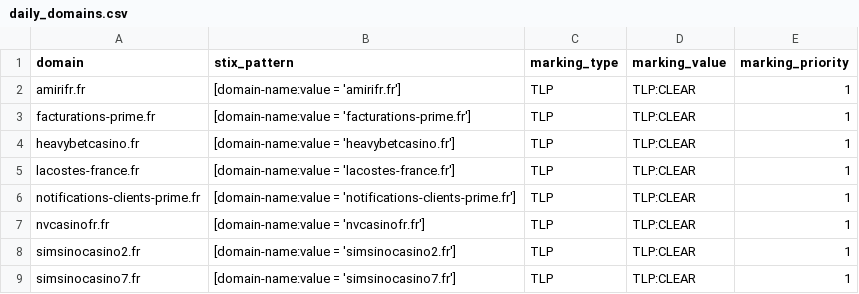
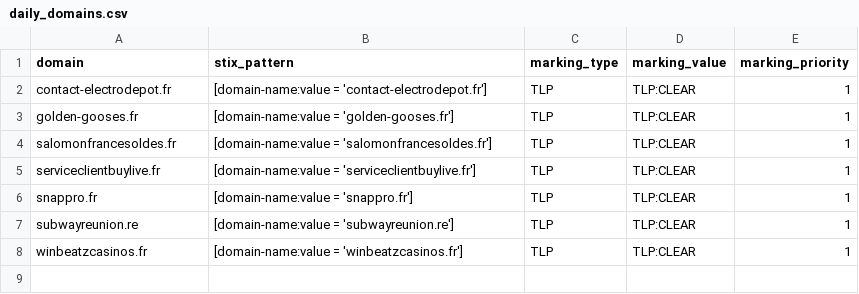
Before and after one commit to DreadFog/red_flag_domains_csv_feed_opencti, a CSV file: daily_domains.csv, drawn as a sheet.

```diff
--- a/daily_domains.csv
+++ b/daily_domains.csv
@@ -1,9 +1,8 @@
 domain,stix_pattern,marking_type,marking_value,marking_priority
-amirifr.fr,[domain-name:value = 'amirifr.fr'],TLP,TLP:CLEAR,1
-facturations-prime.fr,[domain-name:value = 'facturations-prime.fr'],TLP,TLP:CLEAR,1
-heavybetcasino.fr,[domain-name:value = 'heavybetcasino.fr'],TLP,TLP:CLEAR,1
-lacostes-france.fr,[domain-name:value = 'lacostes-france.fr'],TLP,TLP:CLEAR,1
-notifications-clients-prime.fr,[domain-name:value = 'notifications-clients-prime.fr'],TLP,TLP:CLEAR,1
-nvcasinofr.fr,[domain-name:value = 'nvcasinofr.fr'],TLP,TLP:CLEAR,1
-simsinocasino2.fr,[domain-name:value = 'simsinocasino2.fr'],TLP,TLP:CLEAR,1
-simsinocasino7.fr,[domain-name:value = 'simsinocasino7.fr'],TLP,TLP:CLEAR,1
+contact-electrodepot.fr,[domain-name:value = 'contact-electrodepot.fr'],TLP,TLP:CLEAR,1
+golden-gooses.fr,[domain-name:value = 'golden-gooses.fr'],TLP,TLP:CLEAR,1
+salomonfrancesoldes.fr,[domain-name:value = 'salomonfrancesoldes.fr'],TLP,TLP:CLEAR,1
+serviceclientbuylive.fr,[domain-name:value = 'serviceclientbuylive.fr'],TLP,TLP:CLEAR,1
+snappro.fr,[domain-name:value = 'snappro.fr'],TLP,TLP:CLEAR,1
+subwayreunion.re,[domain-name:value = 'subwayreunion.re'],TLP,TLP:CLEAR,1
+winbeatzcasinos.fr,[domain-name:value = 'winbeatzcasinos.fr'],TLP,TLP:CLEAR,1
```
